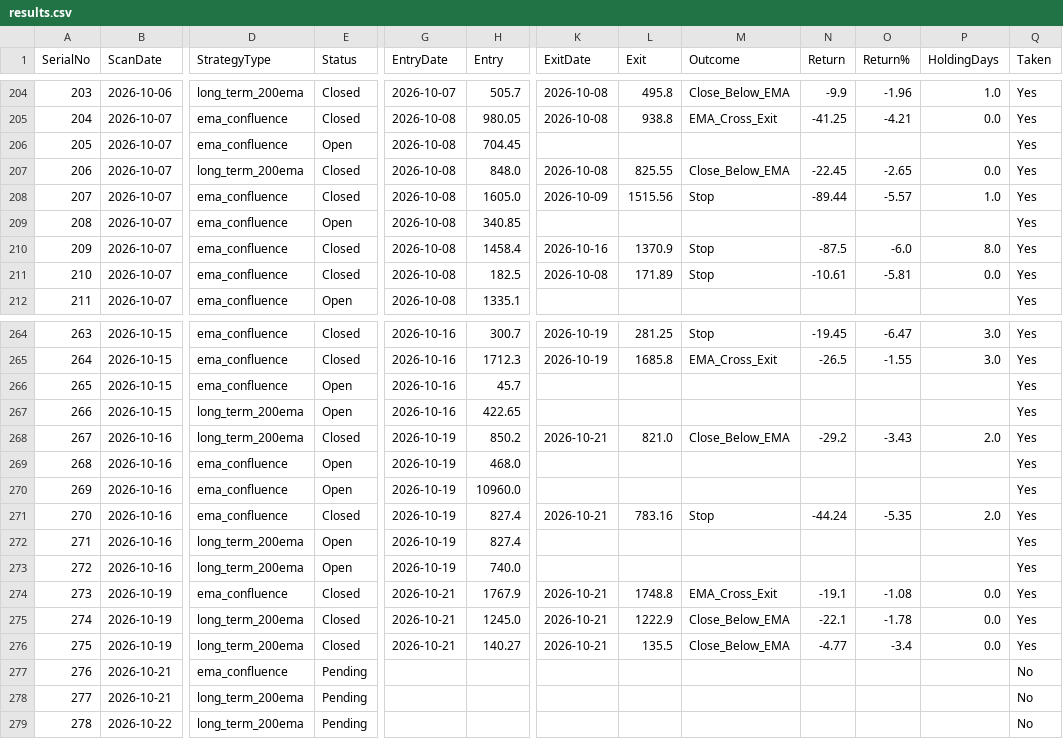
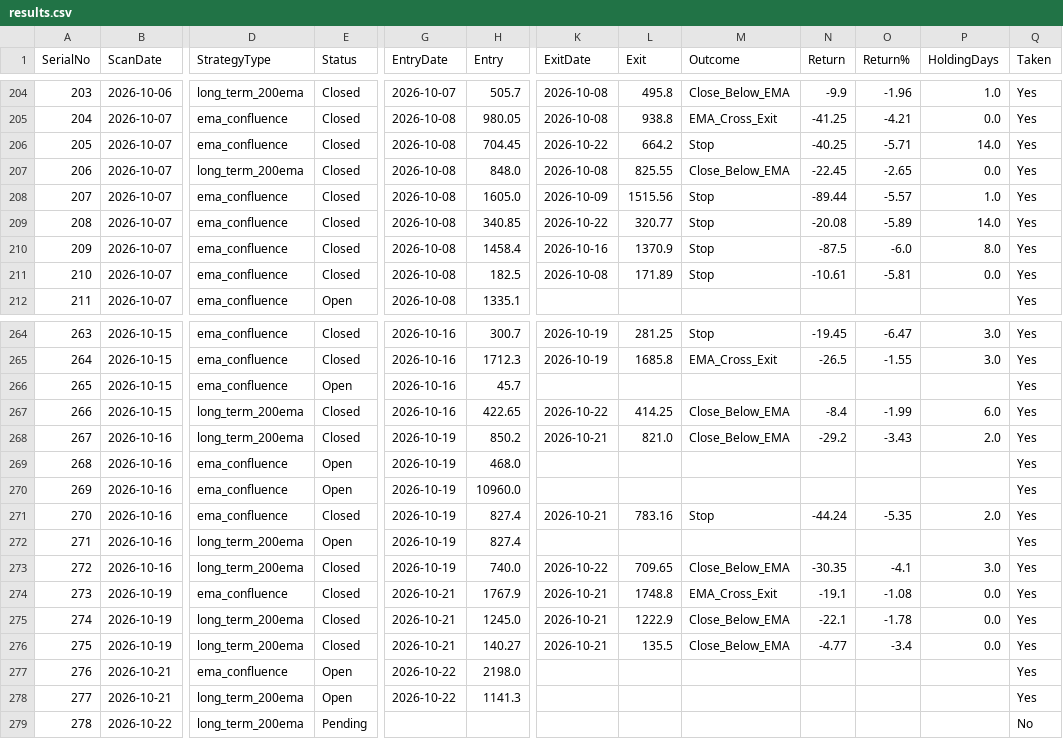
Before and after one commit to Jinish2023/ema_swing, a CSV file: results.csv, drawn as a sheet; only a part is shown, gaps mark what is left out; the diff names each change by its address in the sheet, - before the commit and + after, or states it on an @@ line.

Commit message:
Update results.csv (track)

```diff
--- a/results.csv
+++ b/results.csv
-E206 (Status): Open
+E206 (Status): Closed
-K206 (ExitDate): (empty)
+K206 (ExitDate): 2026-10-22
-L206 (Exit): (empty)
+L206 (Exit): 664.2
-M206 (Outcome): (empty)
+M206 (Outcome): Stop
-N206 (Return): (empty)
+N206 (Return): -40.25
-O206 (Return%): (empty)
+O206 (Return%): -5.71
-P206 (HoldingDays): (empty)
+P206 (HoldingDays): 14.0
-E209 (Status): Open
+E209 (Status): Closed
-K209 (ExitDate): (empty)
+K209 (ExitDate): 2026-10-22
-L209 (Exit): (empty)
+L209 (Exit): 320.77
-M209 (Outcome): (empty)
+M209 (Outcome): Stop
-N209 (Return): (empty)
+N209 (Return): -20.08
-O209 (Return%): (empty)
+O209 (Return%): -5.89
-P209 (HoldingDays): (empty)
+P209 (HoldingDays): 14.0
-E267 (Status): Open
+E267 (Status): Closed
-K267 (ExitDate): (empty)
+K267 (ExitDate): 2026-10-22
-L267 (Exit): (empty)
+L267 (Exit): 414.25
-M267 (Outcome): (empty)
+M267 (Outcome): Close_Below_EMA
-N267 (Return): (empty)
+N267 (Return): -8.4
-O267 (Return%): (empty)
+O267 (Return%): -1.99
-P267 (HoldingDays): (empty)
+P267 (HoldingDays): 6.0
-E273 (Status): Open
+E273 (Status): Closed
-K273 (ExitDate): (empty)
+K273 (ExitDate): 2026-10-22
-L273 (Exit): (empty)
+L273 (Exit): 709.65
-M273 (Outcome): (empty)
+M273 (Outcome): Close_Below_EMA
-N273 (Return): (empty)
+N273 (Return): -30.35
-O273 (Return%): (empty)
+O273 (Return%): -4.1
-P273 (HoldingDays): (empty)
+P273 (HoldingDays): 3.0
-E277:E278 (Status): Pending
+E277:E278 (Status): Open
-G277:G278 (EntryDate): (empty)
+G277:G278 (EntryDate): 2026-10-22
-H277 (Entry): (empty)
+H277 (Entry): 2198.0
-Q277:Q278 (Taken): No
+Q277:Q278 (Taken): Yes
-H278 (Entry): (empty)
+H278 (Entry): 1141.3
```
